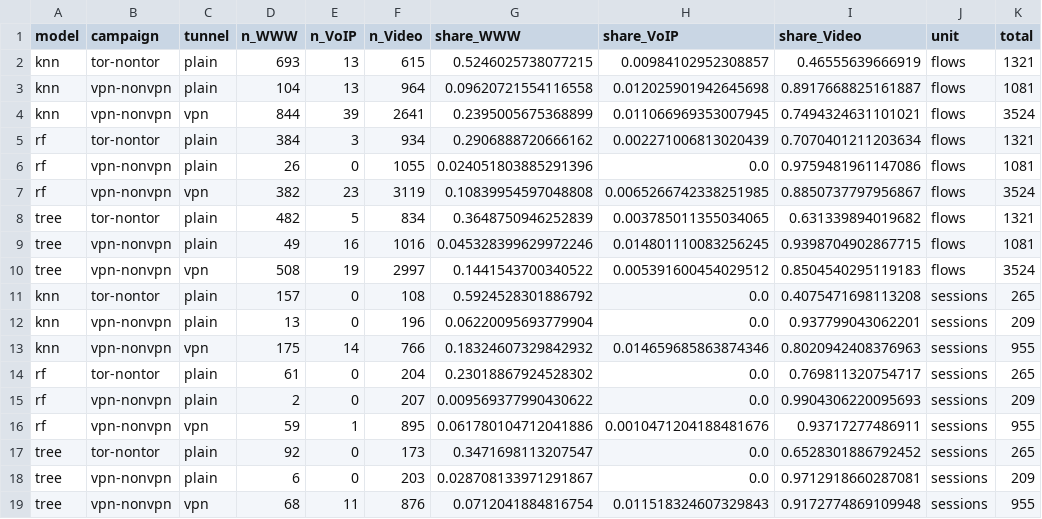
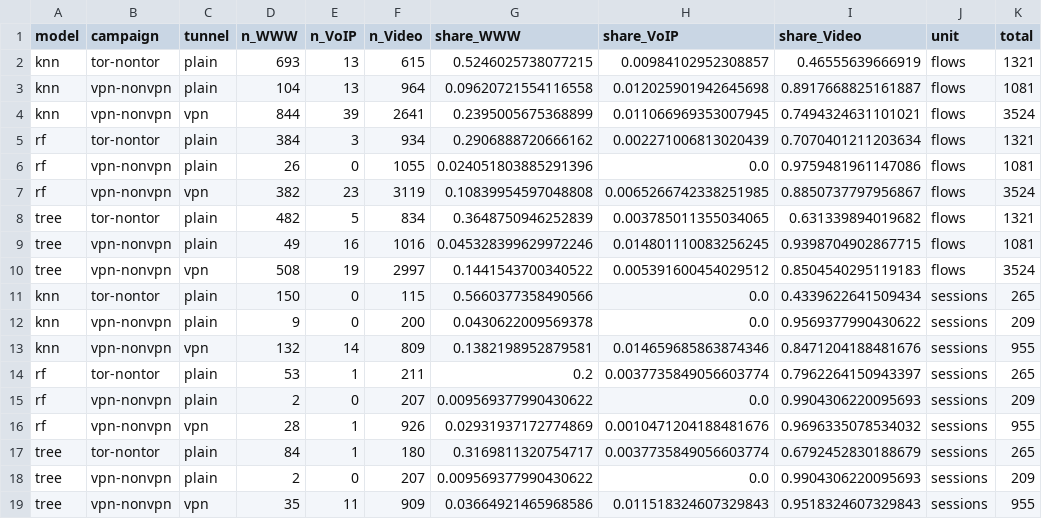
Before and after one commit to P0w3r223/klasyfikacja-ruchu-ml, a CSV file: reports/results/05_e5/distribution.csv, drawn as a sheet.

```diff
--- a/reports/results/05_e5/distribution.csv
+++ b/reports/results/05_e5/distribution.csv
@@ -10,10 +10,10 @@ tree,vpn-nonvpn,plain,49,16,1016,0.045328399629972246,0.014801110083256245,0.939
 tree,vpn-nonvpn,vpn,508,19,2997,0.1441543700340522,0.005391600454029512,0.8504540295119183,flows,3524
-knn,tor-nontor,plain,157,0,108,0.5924528301886792,0.0,0.4075471698113208,sessions,265
-knn,vpn-nonvpn,plain,13,0,196,0.06220095693779904,0.0,0.937799043062201,sessions,209
-knn,vpn-nonvpn,vpn,175,14,766,0.18324607329842932,0.014659685863874346,0.8020942408376963,sessions,955
-rf,tor-nontor,plain,61,0,204,0.23018867924528302,0.0,0.769811320754717,sessions,265
+knn,tor-nontor,plain,150,0,115,0.5660377358490566,0.0,0.4339622641509434,sessions,265
+knn,vpn-nonvpn,plain,9,0,200,0.0430622009569378,0.0,0.9569377990430622,sessions,209
+knn,vpn-nonvpn,vpn,132,14,809,0.1382198952879581,0.014659685863874346,0.8471204188481676,sessions,955
+rf,tor-nontor,plain,53,1,211,0.2,0.0037735849056603774,0.7962264150943397,sessions,265
 rf,vpn-nonvpn,plain,2,0,207,0.009569377990430622,0.0,0.9904306220095693,sessions,209
-rf,vpn-nonvpn,vpn,59,1,895,0.061780104712041886,0.0010471204188481676,0.93717277486911,sessions,955
-tree,tor-nontor,plain,92,0,173,0.3471698113207547,0.0,0.6528301886792452,sessions,265
-tree,vpn-nonvpn,plain,6,0,203,0.028708133971291867,0.0,0.9712918660287081,sessions,209
-tree,vpn-nonvpn,vpn,68,11,876,0.0712041884816754,0.011518324607329843,0.9172774869109948,sessions,955
+rf,vpn-nonvpn,vpn,28,1,926,0.02931937172774869,0.0010471204188481676,0.9696335078534032,sessions,955
+tree,tor-nontor,plain,84,1,180,0.3169811320754717,0.0037735849056603774,0.6792452830188679,sessions,265
+tree,vpn-nonvpn,plain,2,0,207,0.009569377990430622,0.0,0.9904306220095693,sessions,209
+tree,vpn-nonvpn,vpn,35,11,909,0.03664921465968586,0.011518324607329843,0.9518324607329843,sessions,955
```
Also changed, not shown: 4 other files.
